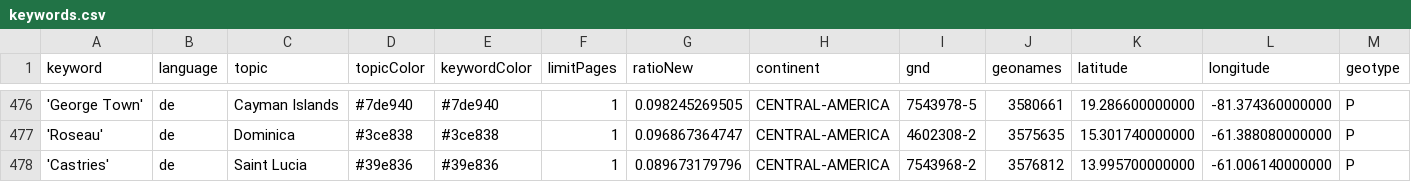
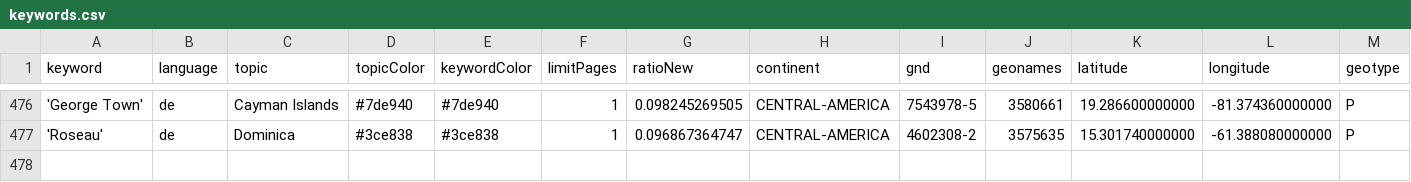
Before and after one commit to mizilett-news/ortsFluesterer, a CSV file: keywords.csv, drawn as a sheet; only a part is shown, gaps mark what is left out; rows hold the shown columns only; the diff names each change by its address in the sheet, - before the commit and + after, or states it on an @@ line.

Commit message:
Commit from GitHub Actions (harvest:0.0)

```diff
--- a/keywords.csv
+++ b/keywords.csv
-row 478: 'Castries' | de | Saint Lucia | #39e836 | #39e836 | 1 | 0.089673179796 | CENTRAL-AMERICA | 7543968-2 | 3576812 | 13.995700000000 | -61.006140000000 | P
```
